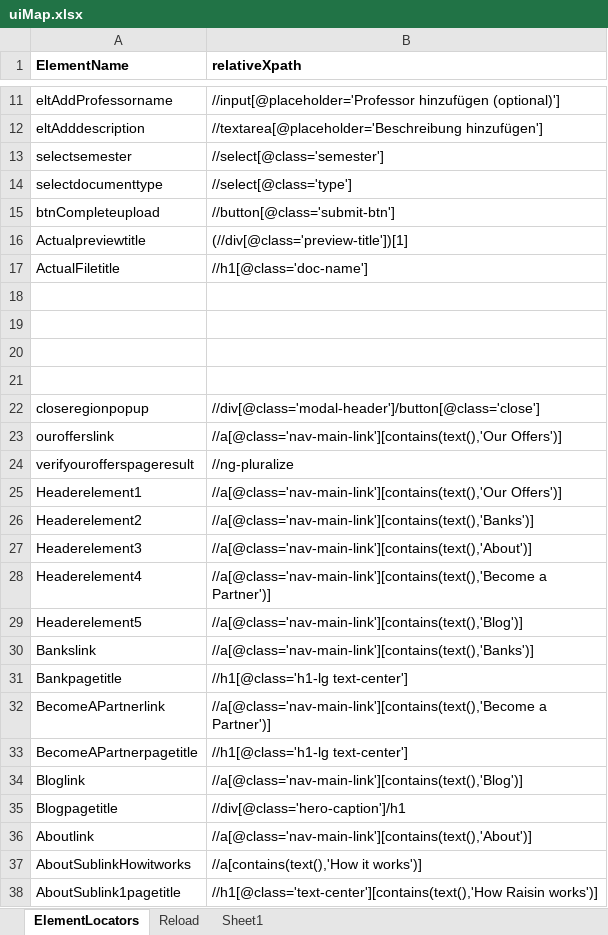
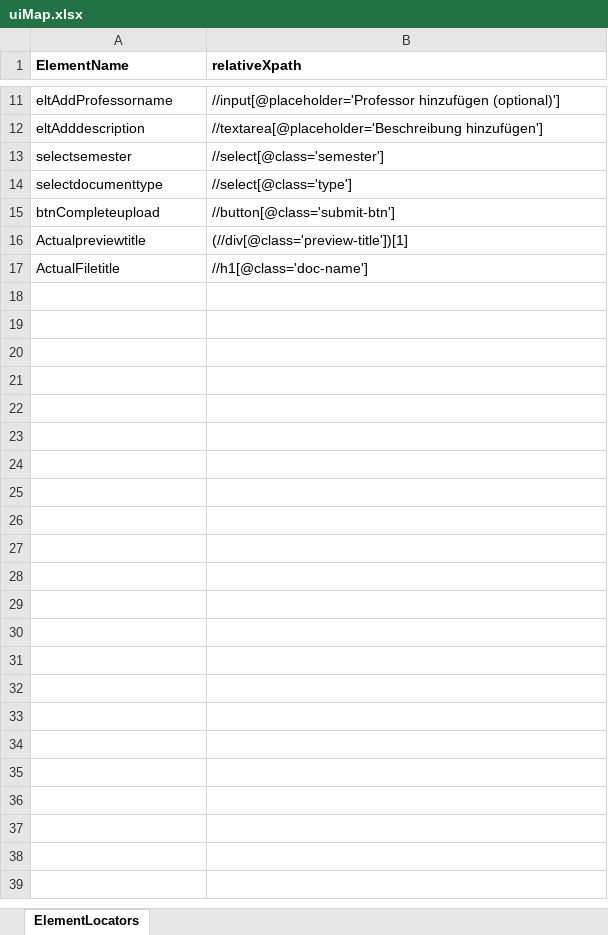
Before and after one commit to gituser2352/StudydriveE2EProject, an Excel workbook: Excelsheets/uiMap.xlsx, sheet ElementLocators, drawn as a sheet; only a part is shown, gaps mark what is left out; values as stored, in another font and other column widths than the file's, no borders; the diff names each change by its address in the sheet, - before the commit and + after, or states it on an @@ line.

```diff
--- a/Excelsheets/uiMap.xlsx (sheet ElementLocators)
+++ b/Excelsheets/uiMap.xlsx (sheet ElementLocators)
-sheet tab: Reload
-sheet tab: Sheet1
-row 18: (empty)
-row 19: (empty)
-row 20: (empty)
-row 21: (empty)
-row 22: closeregionpopup | //div[@class='modal-header']/button[@class='close']
-row 23: ourofferslink | //a[@class='nav-main-link'][contains(text(),'Our Offers')]
-row 24: verifyourofferspageresult | //ng-pluralize
-row 25: Headerelement1 | //a[@class='nav-main-link'][contains(text(),'Our Offers')]
-row 26: Headerelement2 | //a[@class='nav-main-link'][contains(text(),'Banks')]
-row 27: Headerelement3 | //a[@class='nav-main-link'][contains(text(),'About')]
-row 28: Headerelement4 | //a[@class='nav-main-link'][contains(text(),'Become a Partner')]
-row 29: Headerelement5 | //a[@class='nav-main-link'][contains(text(),'Blog')]
-row 30: Bankslink | //a[@class='nav-main-link'][contains(text(),'Banks')]
-row 31: Bankpagetitle | //h1[@class='h1-lg text-center']
-row 32: BecomeAPartnerlink | //a[@class='nav-main-link'][contains(text(),'Become a Partner')]
-row 33: BecomeAPartnerpagetitle | //h1[@class='h1-lg text-center']
-row 34: Bloglink | //a[@class='nav-main-link'][contains(text(),'Blog')]
-row 35: Blogpagetitle | //div[@class='hero-caption']/h1
-row 36: Aboutlink | //a[@class='nav-main-link'][contains(text(),'About')]
-row 37: AboutSublinkHowitworks | //a[contains(text(),'How it works')]
-row 38: AboutSublink1pagetitle | //h1[@class='text-center'][contains(text(),'How Raisin works')]
```
